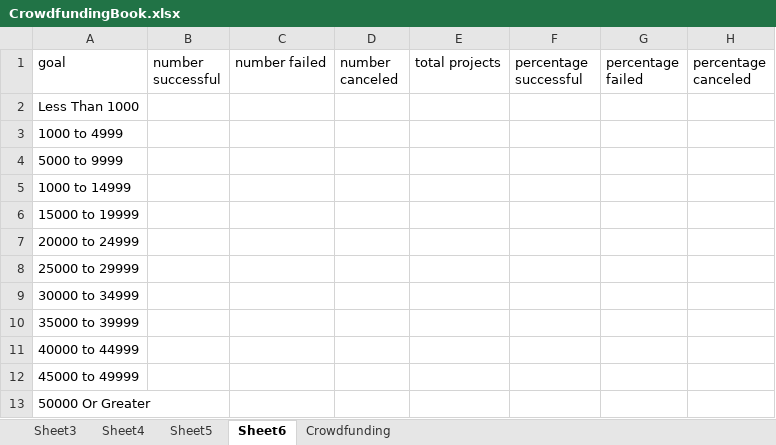
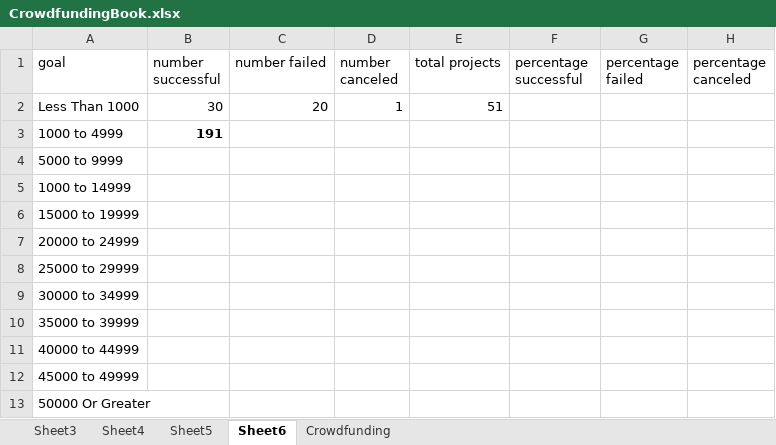
Before and after one commit to siobyrne/excel-challenge, an Excel workbook: CrowdfundingBook.xlsx, sheet Sheet6, drawn as a sheet; values as stored, in another font and other column widths than the file's, no borders; the diff names each change by its address in the sheet, - before the commit and + after, or states it on an @@ line.

Commit message:
Add data in goals sheet for less than 1000

```diff
--- a/CrowdfundingBook.xlsx (sheet Sheet6)
+++ b/CrowdfundingBook.xlsx (sheet Sheet6)
-B2 (number successful): (empty)
+B2 (number successful): 30
-C2 (number failed): (empty)
+C2 (number failed): 20
-D2 (number canceled): (empty)
+D2 (number canceled): 1
-E2 (total projects): (empty)
+E2 (total projects): 51
-B3 (number successful): (empty)
+B3 (number successful): 191
```
